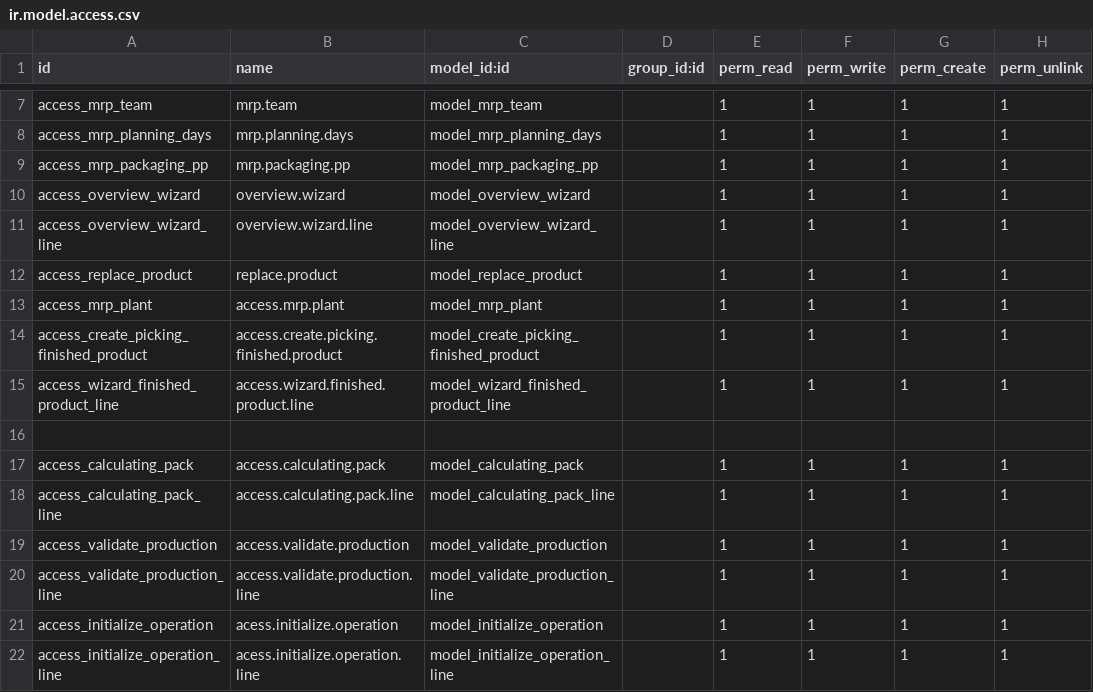
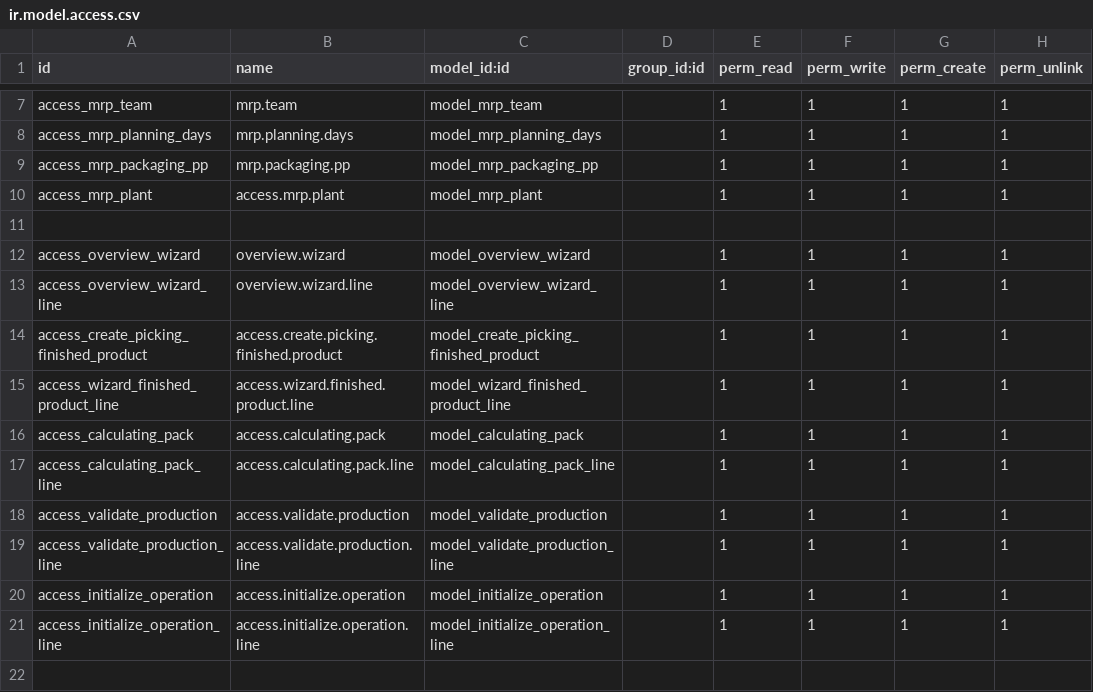
Before and after one commit to Hydra16LeGrand/mrp_planning_dev, a CSV file: security/ir.model.access.csv, drawn as a sheet; only a part is shown, gaps mark what is left out.

```diff
--- a/security/ir.model.access.csv
+++ b/security/ir.model.access.csv
@@ -9,9 +9,8 @@ access_mrp_planning_days,mrp.planning.days,model_mrp_planning_days,,1,1,1,1
 access_mrp_packaging_pp,mrp.packaging.pp,model_mrp_packaging_pp,,1,1,1,1
+access_mrp_plant,access.mrp.plant,model_mrp_plant,,1,1,1,1
+
 access_overview_wizard,overview.wizard,model_overview_wizard,,1,1,1,1
 access_overview_wizard_line,overview.wizard.line,model_overview_wizard_line,,1,1,1,1
-access_replace_product,replace.product,model_replace_product,,1,1,1,1
-access_mrp_plant,access.mrp.plant,model_mrp_plant,,1,1,1,1
 access_create_picking_finished_product,access.create.picking.finished.product,model_create_picking_finished_product,,1,1,1,1
 access_wizard_finished_product_line,access.wizard.finished.product.line,model_wizard_finished_product_line,,1,1,1,1
-
 access_calculating_pack,access.calculating.pack,model_calculating_pack,,1,1,1,1
@@ -20,3 +19,3 @@ access_validate_production,access.validate.production,model_validate_production,
 access_validate_production_line,access.validate.production.line,model_validate_production_line,,1,1,1,1
-access_initialize_operation,acess.initialize.operation,model_initialize_operation,,1,1,1,1
-access_initialize_operation_line,acess.initialize.operation.line,model_initialize_operation_line,,1,1,1,1
+access_initialize_operation,access.initialize.operation,model_initialize_operation,,1,1,1,1
+access_initialize_operation_line,access.initialize.operation.line,model_initialize_operation_line,,1,1,1,1
```
Also changed, not shown: 34 other files.
